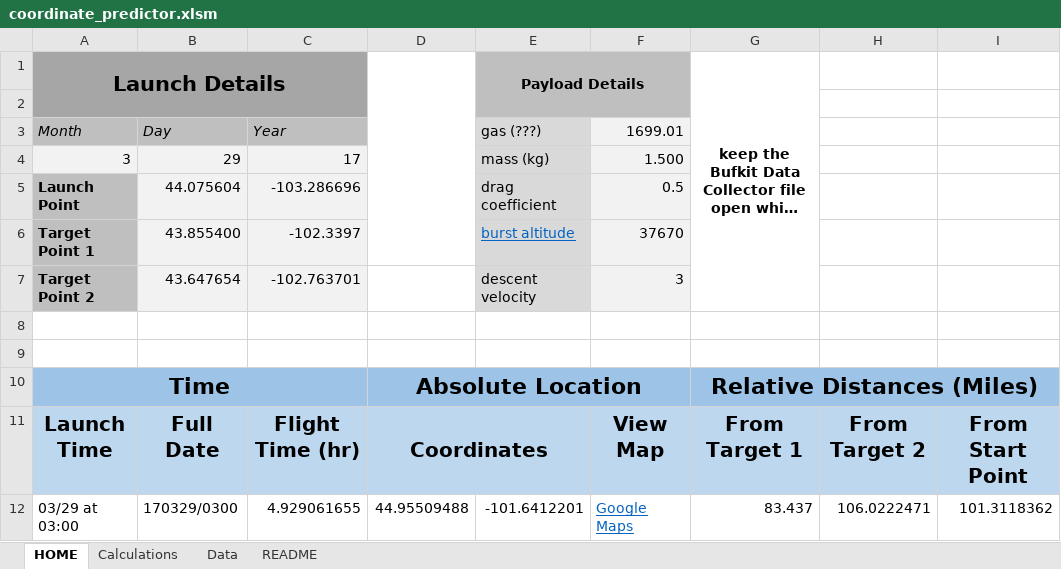
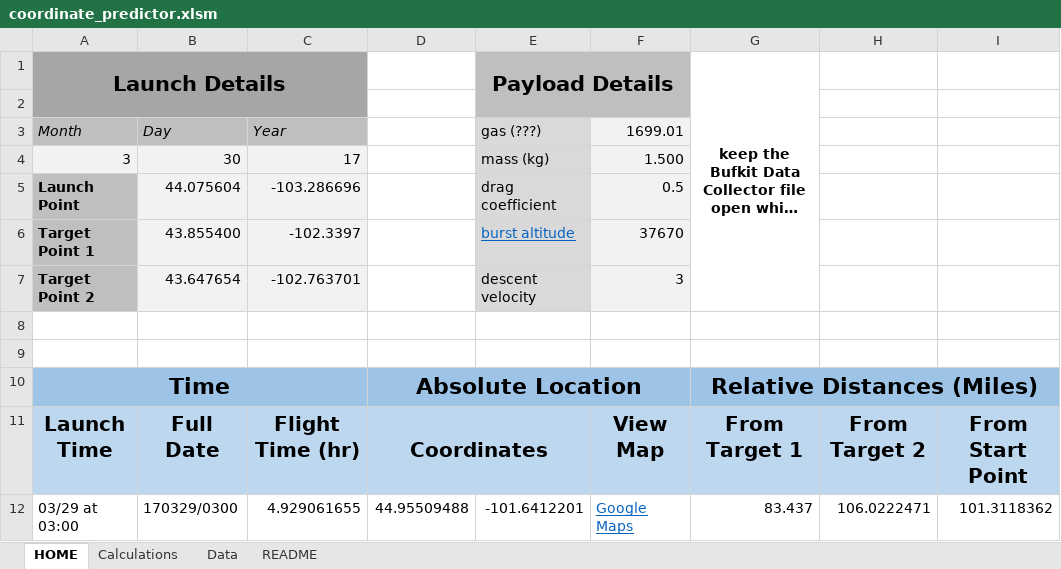
Before and after one commit to Project-CODENAME/project-codename, an Excel workbook: prediction/coordinate_predictor.xlsm, sheet HOME, drawn as a sheet; only a part is shown; long unchanged cells end in …; values as stored, in another font and other column widths than the file's, no borders; charts and pictures and conditional formats not drawn; the diff names each change by its address in the sheet, - before the commit and + after, or states it on an @@ line.

Commit message:
last commit of the night, I'm going to sleep

```diff
--- a/prediction/coordinate_predictor.xlsm (sheet HOME)
+++ b/prediction/coordinate_predictor.xlsm (sheet HOME)
-D1:D6 merged
@@ E1 text size: larger @@
-B4: 29
+B4: 30
```
Also changed, not shown: sheet Calculations, charts or pictures.
